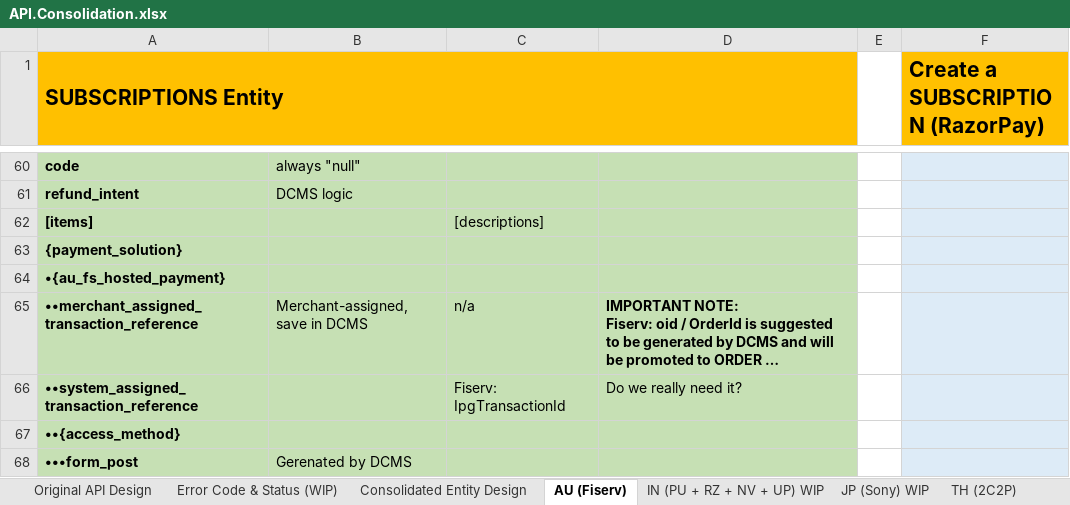
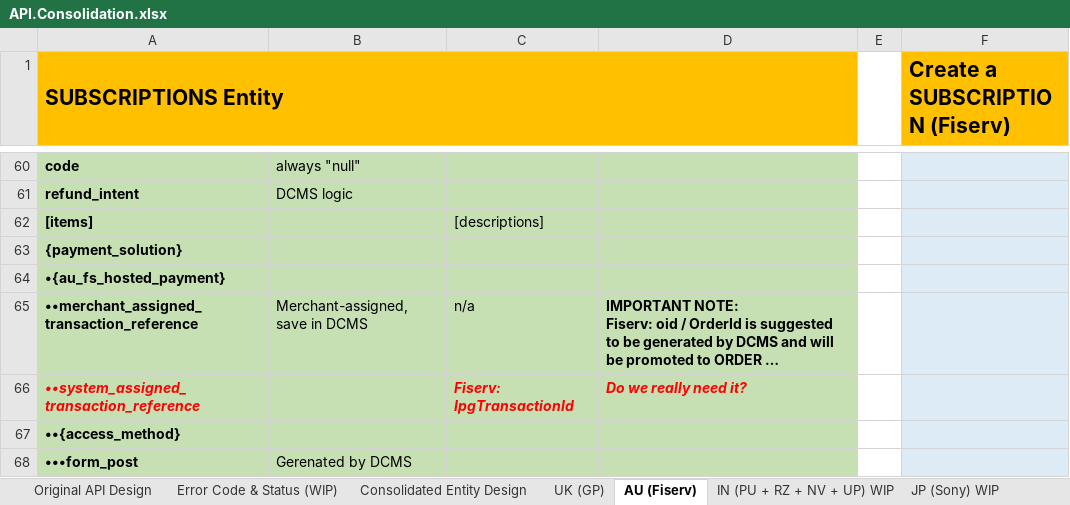
Before and after one commit to taftleung/ForTempUse, an Excel workbook: API.Consolidation.xlsx, sheet AU (Fiserv), drawn as a sheet; only a part is shown, gaps mark what is left out; long unchanged cells end in …; values as stored, in another font and other column widths than the file's, no borders; the diff names each change by its address in the sheet, - before the commit and + after, or states it on an @@ line.

```diff
--- a/API.Consolidation.xlsx (sheet AU (Fiserv))
+++ b/API.Consolidation.xlsx (sheet AU (Fiserv))
+sheet tab: UK (GP)
-F1: Create a SUBSCRIPTION (RazorPay)
+F1: Create a SUBSCRIPTION (Fiserv)
@@ A66 italic: off → on, text colour: black → #FF0000 @@
@@ C66:D66 bold: off → on, italic: off → on, text colour: black → #FF0000 @@
```
